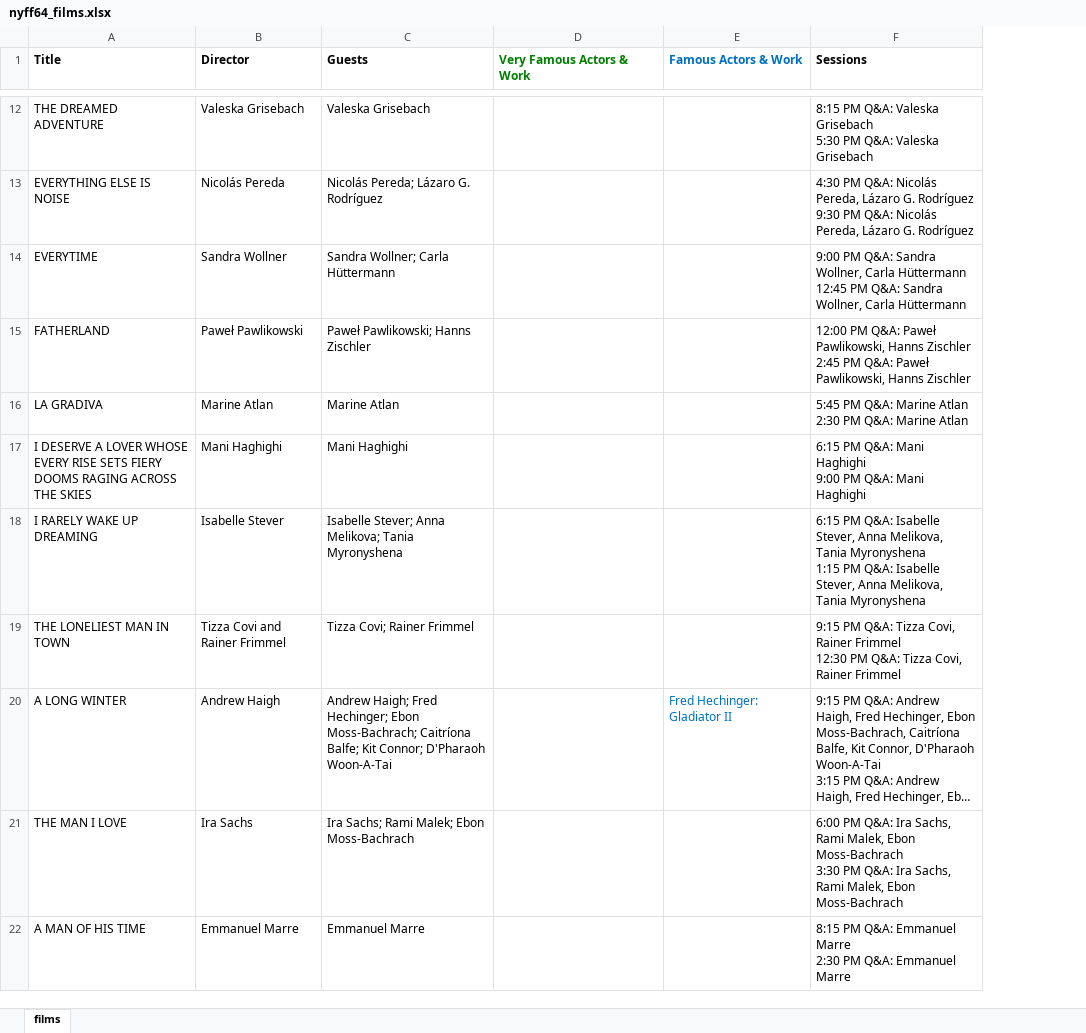
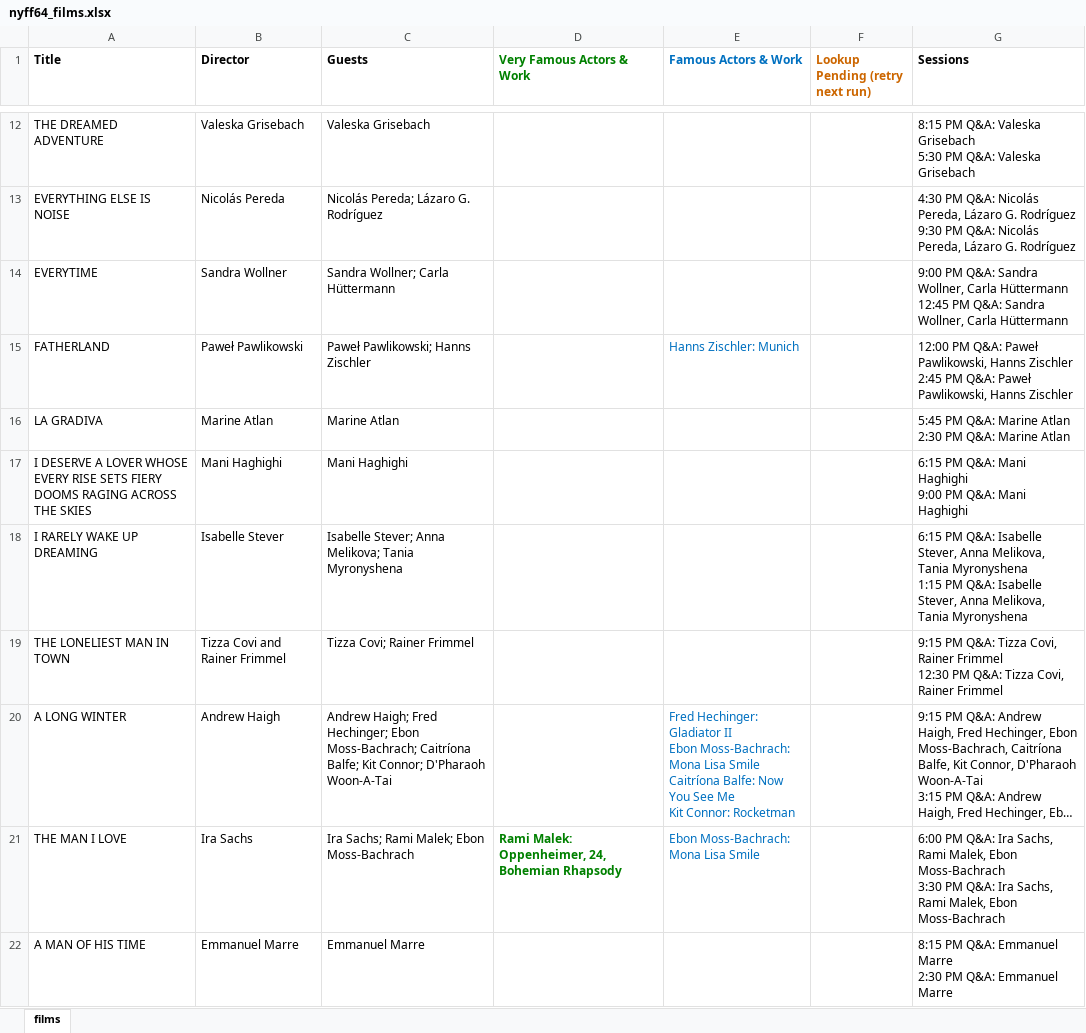
Before and after one commit to XueyingDing/nyff-guest-finder, an Excel workbook: results/nyff64_films.xlsx, sheet films, drawn as a sheet; only a part is shown, gaps mark what is left out; long unchanged cells end in …; values as stored, in another font and other column widths than the file's, no borders; ↵ is a line break in a cell; the diff covers the shown part only; the diff names each change by its address in the sheet, - before the commit and + after, or states it on an @@ line.

```diff
--- a/results/nyff64_films.xlsx (sheet films)
+++ b/results/nyff64_films.xlsx (sheet films)
+column F (Lookup Pending (retry next run)), empty
-E15 (Famous Actors & Work): (empty)
+E15 (Famous Actors & Work): Hanns Zischler: Munich
-E20 (Famous Actors & Work): …Gladiator II
+E20 (Famous Actors & Work): …Gladiator II ↵ Ebon Moss-Bachrach: Mona Lisa Smile ↵ Caitríona Balfe: Now You See Me ↵ Kit Connor: Rocketman
-D21 (Very Famous Actors & Work): (empty)
+D21 (Very Famous Actors & Work): Rami Malek: Oppenheimer, 24, Bohemian Rhapsody
-E21 (Famous Actors & Work): (empty)
+E21 (Famous Actors & Work): Ebon Moss-Bachrach: Mona Lisa Smile
```
Also changed, not shown: 18 edited cells elsewhere in this sheet, results/nyff64_films_with_chinese.xlsx.
